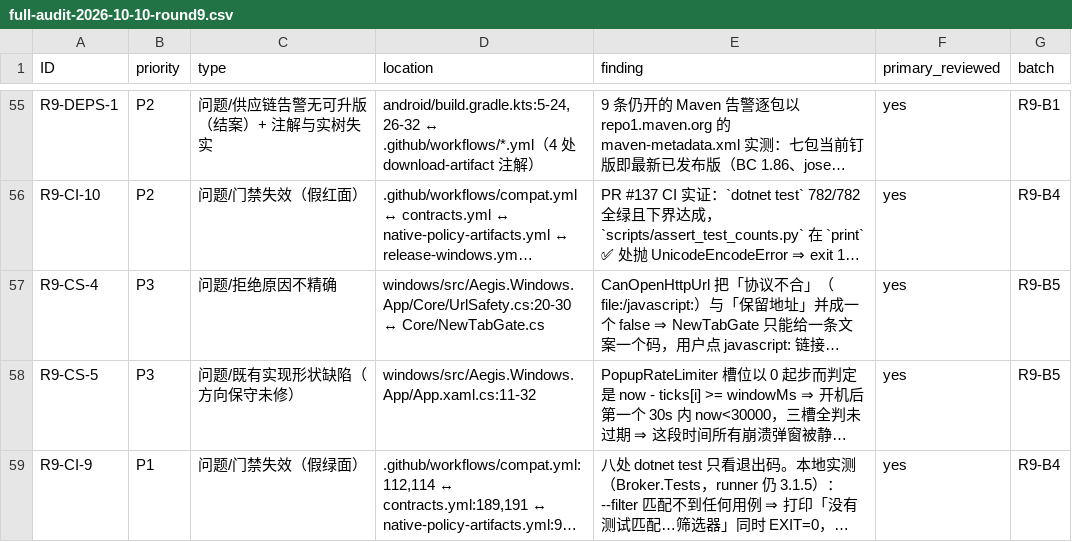
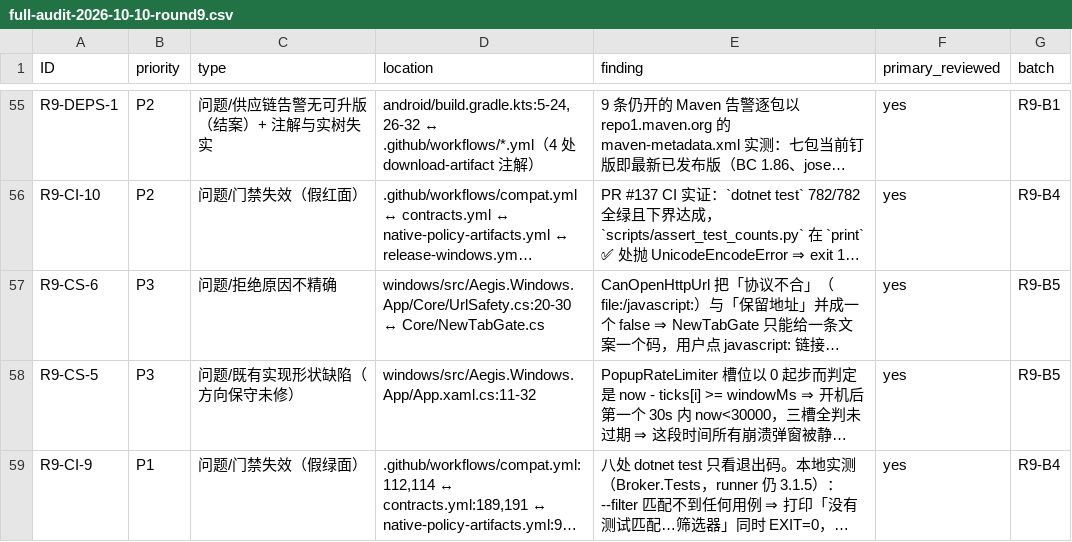
Before and after one commit to bear20252026/aegis-dual-platform, a CSV file: docs/audit/full-audit-2026-10-10-round9.csv, drawn as a sheet; only a part is shown, gaps mark what is left out; long unchanged cells end in …; the diff names each change by its address in the sheet, - before the commit and + after, or states it on an @@ line.

```diff
--- a/docs/audit/full-audit-2026-10-10-round9.csv
+++ b/docs/audit/full-audit-2026-10-10-round9.csv
-A57 (ID): R9-CS-4
+A57 (ID): R9-CS-6
```
Also changed, not shown: 1 other file.
